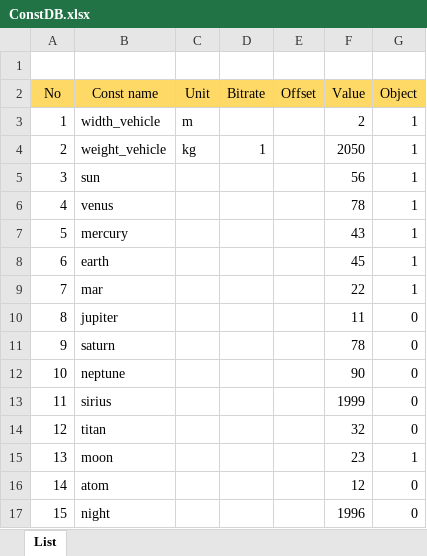
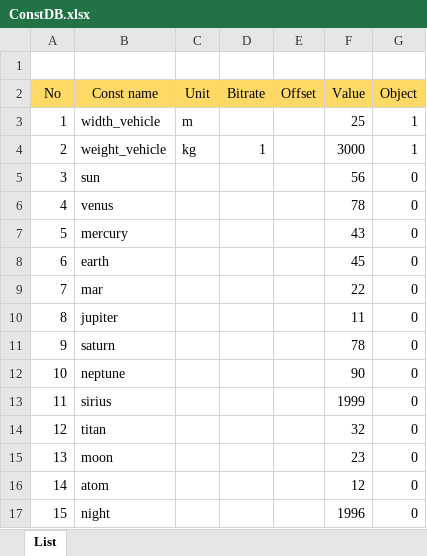
Before and after one commit to LoiVu96/Spec, an Excel workbook: Hitachi_B1Spec/ConstDB/ConstDB.xlsx, sheet List, drawn as a sheet; values as stored, in another font and other column widths than the file's, no borders; the diff names each change by its address in the sheet, - before the commit and + after, or states it on an @@ line.

Commit message:
Update ConstDB file for SW18.00.01 [ci skip]

```diff
--- a/Hitachi_B1Spec/ConstDB/ConstDB.xlsx (sheet List)
+++ b/Hitachi_B1Spec/ConstDB/ConstDB.xlsx (sheet List)
-F3 (Value): 2
+F3 (Value): 25
-F4 (Value): 2050
+F4 (Value): 3000
-G5:G9 (Object): 1
+G5:G9 (Object): 0
-G15 (Object): 1
+G15 (Object): 0
```
